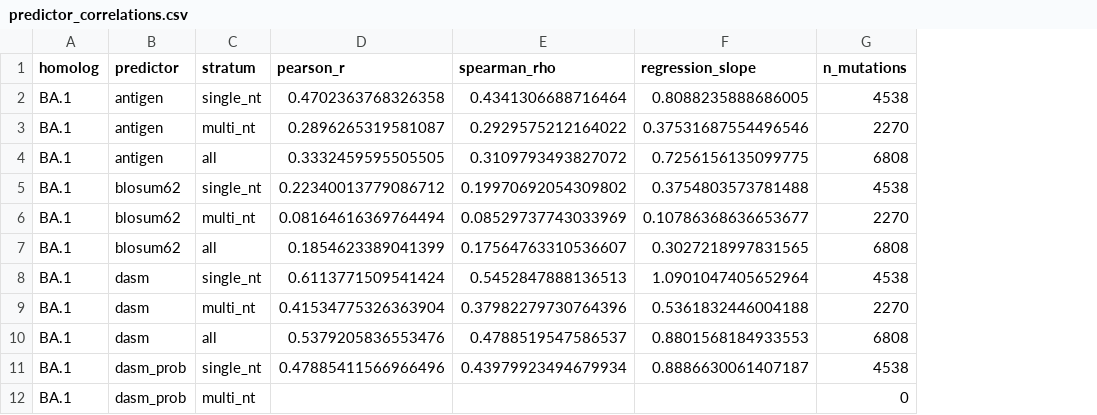
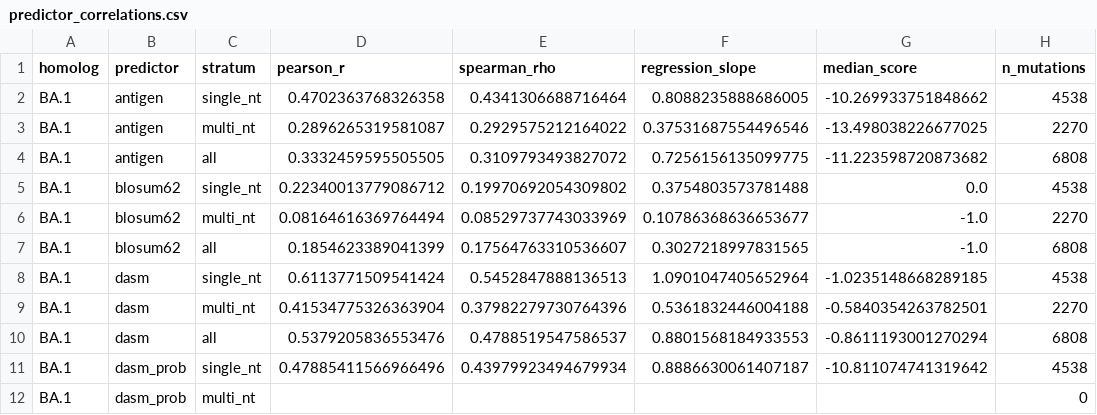
Before and after one commit to matsengrp/viral-dasm, a CSV file: results/panels/dms/predictor_correlations.csv, drawn as a sheet; only a part is shown; the diff names each change by its address in the sheet, - before the commit and + after, or states it on an @@ line.

```diff
--- a/results/panels/dms/predictor_correlations.csv
+++ b/results/panels/dms/predictor_correlations.csv
+column G (median_score), rows 2-11: -10.269933751848662 | -13.498038226677025 | -11.223598720873682 | 0.0 | -1.0 | -1.0 | -1.0235148668289185 | -0.5840354263782501 | -0.8611193001270294 | -10.811074741319642
```
Also changed, not shown: 19 other files.
